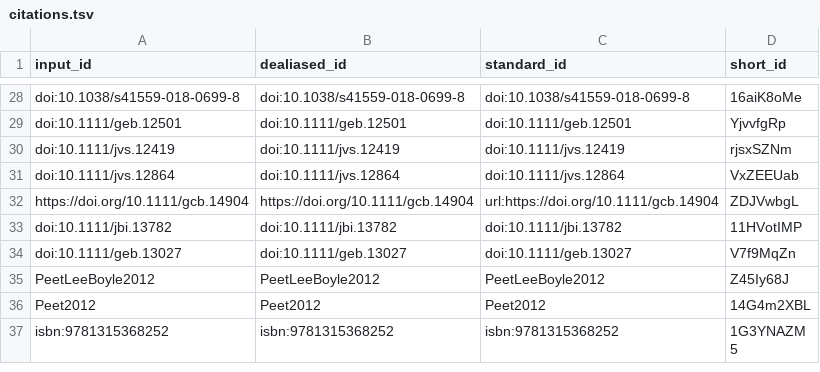
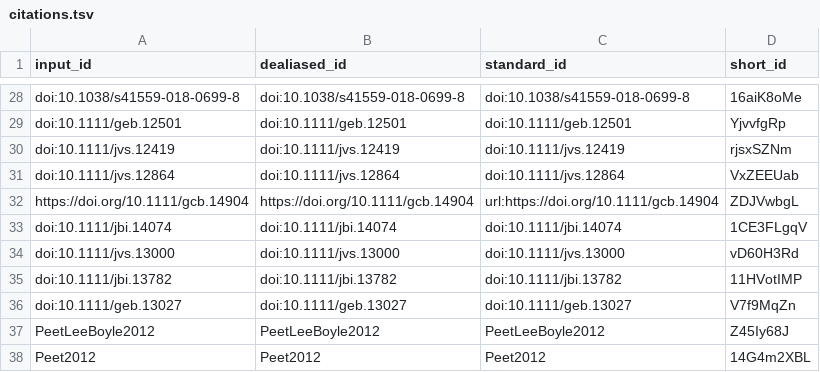
Before and after one commit to fmsabatini/sPlotOpen_Manuscript, a TSV file: citations.tsv, drawn as a sheet; only a part is shown, gaps mark what is left out; the shorter side is filled out with more unchanged rows; the diff names each change by its address in the sheet, - before the commit and + after, or states it on an @@ line.

```diff
--- a/citations.tsv
+++ b/citations.tsv
+row 33: doi:10.1111/jbi.14074 | doi:10.1111/jbi.14074 | doi:10.1111/jbi.14074 | 1CE3FLgqV
+row 34: doi:10.1111/jvs.13000 | doi:10.1111/jvs.13000 | doi:10.1111/jvs.13000 | vD60H3Rd
```
Also changed, not shown: 8 other files.
